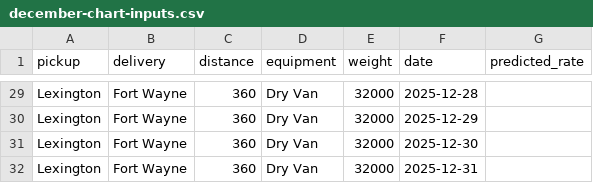
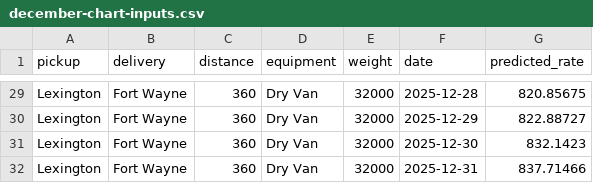
Before and after one commit to rima-i31/Freight_Rate_Challenge, a CSV file: data/december-chart-inputs.csv, drawn as a sheet; only a part is shown, gaps mark what is left out; the diff covers the shown part only; the diff names each change by its address in the sheet, - before the commit and + after, or states it on an @@ line.

```diff
--- a/data/december-chart-inputs.csv
+++ b/data/december-chart-inputs.csv
-G29 (predicted_rate): (empty)
+G29 (predicted_rate): 820.85675
-G30 (predicted_rate): (empty)
+G30 (predicted_rate): 822.88727
-G31 (predicted_rate): (empty)
+G31 (predicted_rate): 832.1423
-G32 (predicted_rate): (empty)
+G32 (predicted_rate): 837.71466
```
Also changed, not shown: 27 edited cells elsewhere in this file, 7 other files.
